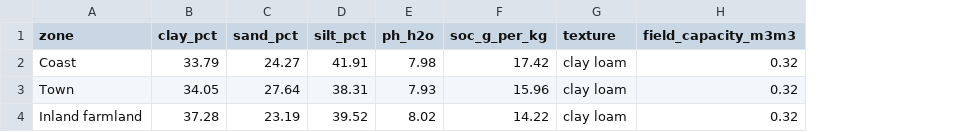
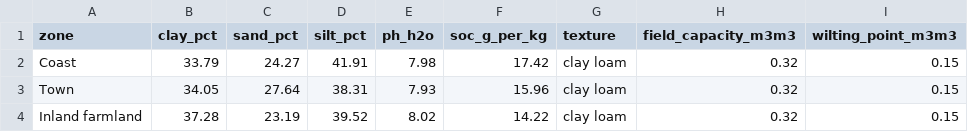
Before and after one commit to GreenResilienceTeam/GreenResilience, a CSV file: data/static/soil_zones.csv, drawn as a sheet; the diff names each change by its address in the sheet, - before the commit and + after, or states it on an @@ line.

```diff
--- a/data/static/soil_zones.csv
+++ b/data/static/soil_zones.csv
+column I (wilting_point_m3m3), rows 2-4: all 0.15
```
Also changed, not shown: data/best_windows.csv, data/crop_params_extra.csv, 8 other files.
